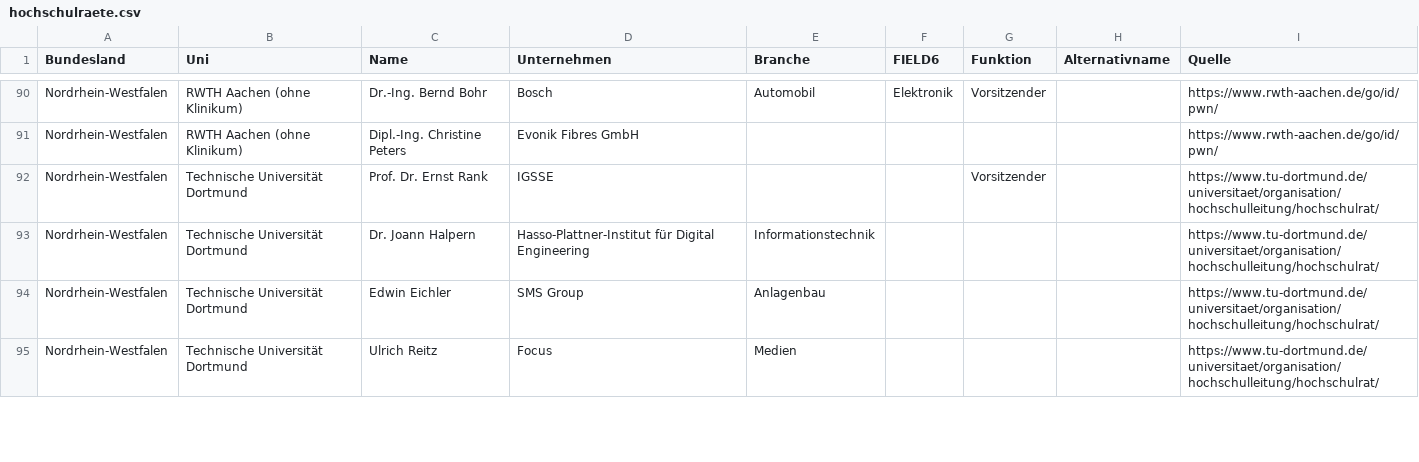
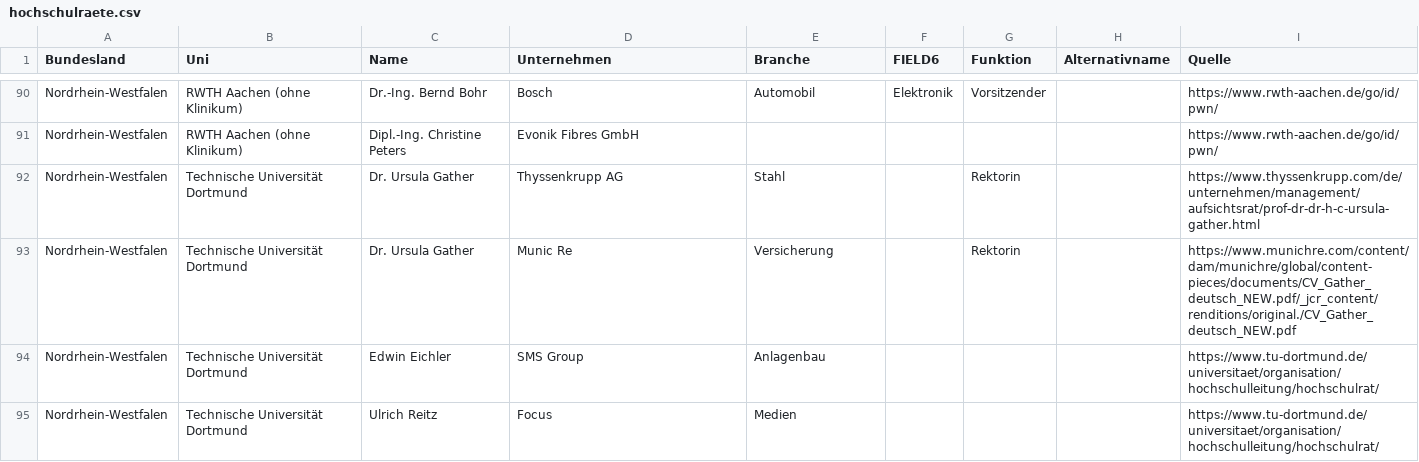
Before and after one commit to netAction/hochschulwatch, a CSV file: import/daten/hochschulraete.csv, drawn as a sheet; only a part is shown, gaps mark what is left out; removed rows and columns are numbered as before the commit, all else as after; the diff covers the shown part only; the diff names each change by its address in the sheet, - before the commit and + after, or states it on an @@ line.

```diff
--- a/import/daten/hochschulraete.csv
+++ b/import/daten/hochschulraete.csv
-row 92: Nordrhein-Westfalen | Technische Universität Dortmund | Prof. Dr. Ernst Rank | IGSSE |  |  | Vorsitzender |  | https://www.tu-dortmund.de/universitaet/organisation/hochschulleitung/hochschulrat/
-row 93: Nordrhein-Westfalen | Technische Universität Dortmund | Dr. Joann Halpern | Hasso-Plattner-Institut für Digital Engineering | Informationstechnik |  |  |  | https://www.tu-dortmund.de/universitaet/organisation/hochschulleitung/hochschulrat/
+row 92: Nordrhein-Westfalen | Technische Universität Dortmund | Dr. Ursula Gather | Thyssenkrupp AG | Stahl |  | Rektorin |  | https://www.thyssenkrupp.com/de/unternehmen/management/aufsichtsrat/prof-dr-dr-h-c-ursula-gather.html
+row 93: Nordrhein-Westfalen | Technische Universität Dortmund | Dr. Ursula Gather | Munic Re | Versicherung |  | Rektorin |  | https://www.munichre.com/content/dam/munichre/global/content-pieces/documents/CV_Gather_deutsch_NEW.pdf/_jcr_content/renditions/original./CV_Gather_deutsch_NEW.pdf
```
Also changed, not shown: 1 added row, 1 removed row and 4 edited cells elsewhere in this file, import/daten/foerderer.csv, import/daten/kooperation.csv, 1 other file.
